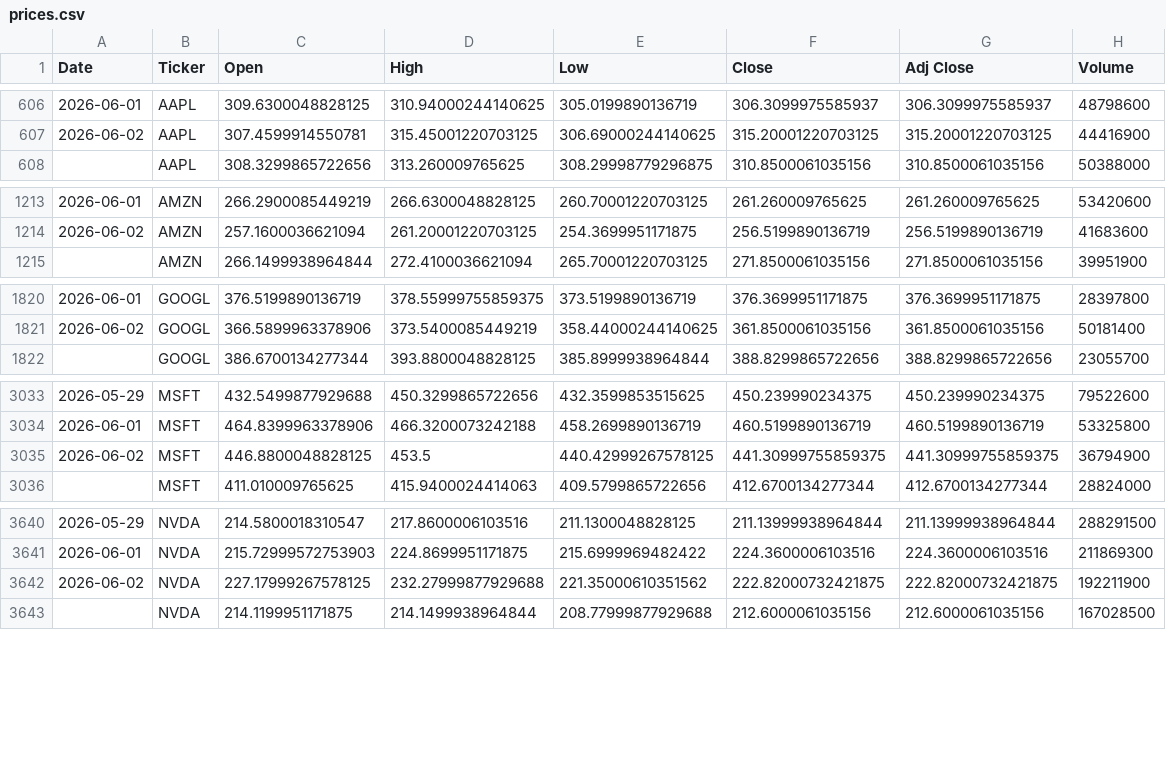
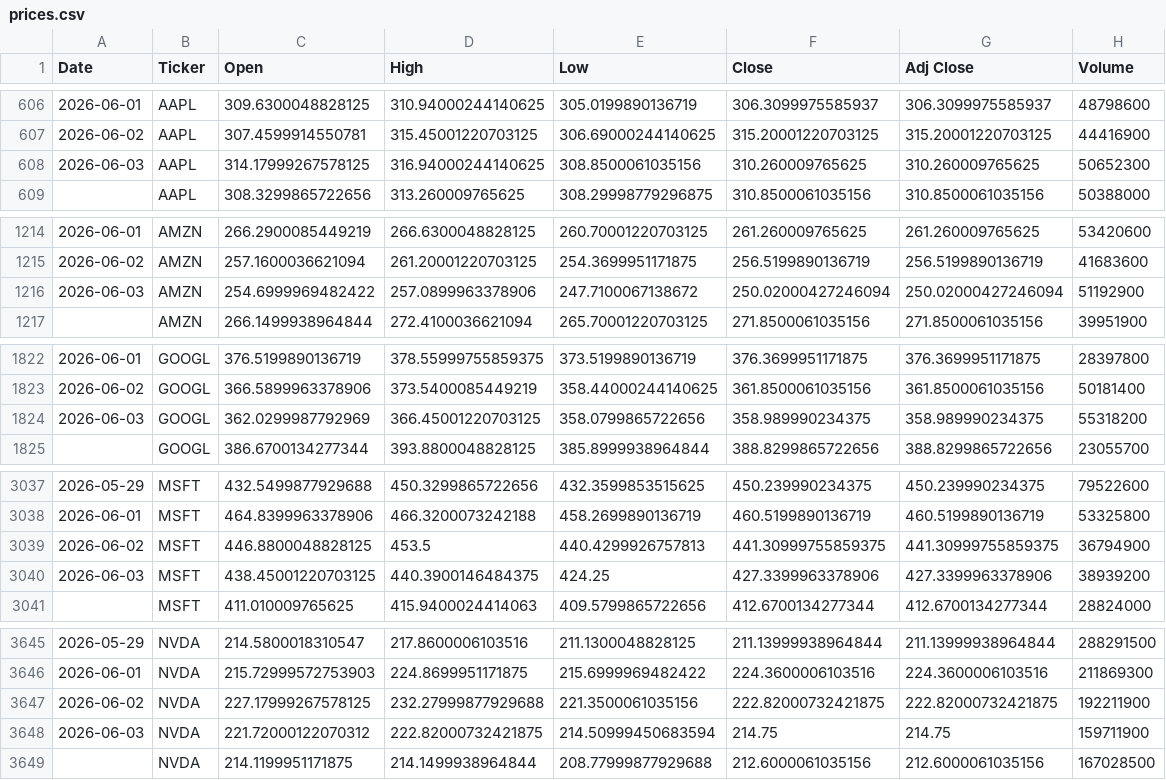
Before and after one commit to icengel91/WebMiningProject, a CSV file: data/raw/prices/prices.csv, drawn as a sheet; only a part is shown, gaps mark what is left out; the diff covers the shown part only.

```diff
--- a/data/raw/prices/prices.csv
+++ b/data/raw/prices/prices.csv
@@ -607,2 +607,3 @@ Date,Ticker,Open,High,Low,Close,Adj Close,Volume
 2026-06-02,AAPL,307.4599914550781,315.45001220703125,306.69000244140625,315.20001220703125,315.20001220703125,44416900
+2026-06-03,AAPL,314.17999267578125,316.94000244140625,308.8500061035156,310.260009765625,310.260009765625,50652300
 ,AAPL,308.3299865722656,313.260009765625,308.29998779296875,310.8500061035156,310.8500061035156,50388000
@@ -1214,2 +1215,3 @@ Date,Ticker,Open,High,Low,Close,Adj Close,Volume
 2026-06-02,AMZN,257.1600036621094,261.20001220703125,254.3699951171875,256.5199890136719,256.5199890136719,41683600
+2026-06-03,AMZN,254.6999969482422,257.0899963378906,247.7100067138672,250.02000427246094,250.02000427246094,51192900
 ,AMZN,266.1499938964844,272.4100036621094,265.70001220703125,271.8500061035156,271.8500061035156,39951900
@@ -1821,2 +1823,3 @@ Date,Ticker,Open,High,Low,Close,Adj Close,Volume
 2026-06-02,GOOGL,366.5899963378906,373.5400085449219,358.44000244140625,361.8500061035156,361.8500061035156,50181400
+2026-06-03,GOOGL,362.0299987792969,366.45001220703125,358.0799865722656,358.989990234375,358.989990234375,55318200
 ,GOOGL,386.6700134277344,393.8800048828125,385.8999938964844,388.8299865722656,388.8299865722656,23055700
@@ -3034,3 +3038,4 @@ Date,Ticker,Open,High,Low,Close,Adj Close,Volume
 2026-06-01,MSFT,464.8399963378906,466.3200073242188,458.2699890136719,460.5199890136719,460.5199890136719,53325800
-2026-06-02,MSFT,446.8800048828125,453.5,440.42999267578125,441.30999755859375,441.30999755859375,36794900
+2026-06-02,MSFT,446.8800048828125,453.5,440.4299926757813,441.30999755859375,441.30999755859375,36794900
+2026-06-03,MSFT,438.45001220703125,440.3900146484375,424.25,427.3399963378906,427.3399963378906,38939200
 ,MSFT,411.010009765625,415.9400024414063,409.5799865722656,412.6700134277344,412.6700134277344,28824000
@@ -3641,3 +3646,4 @@ Date,Ticker,Open,High,Low,Close,Adj Close,Volume
 2026-06-01,NVDA,215.72999572753903,224.8699951171875,215.6999969482422,224.3600006103516,224.3600006103516,211869300
-2026-06-02,NVDA,227.17999267578125,232.27999877929688,221.35000610351562,222.82000732421875,222.82000732421875,192211900
+2026-06-02,NVDA,227.17999267578125,232.27999877929688,221.3500061035156,222.82000732421875,222.82000732421875,192211900
+2026-06-03,NVDA,221.72000122070312,222.82000732421875,214.50999450683594,214.75,214.75,159711900
 ,NVDA,214.1199951171875,214.1499938964844,208.77999877929688,212.6000061035156,212.6000061035156,167028500
```
Also changed, not shown: 2 added rows elsewhere in this file, 1 other file.
